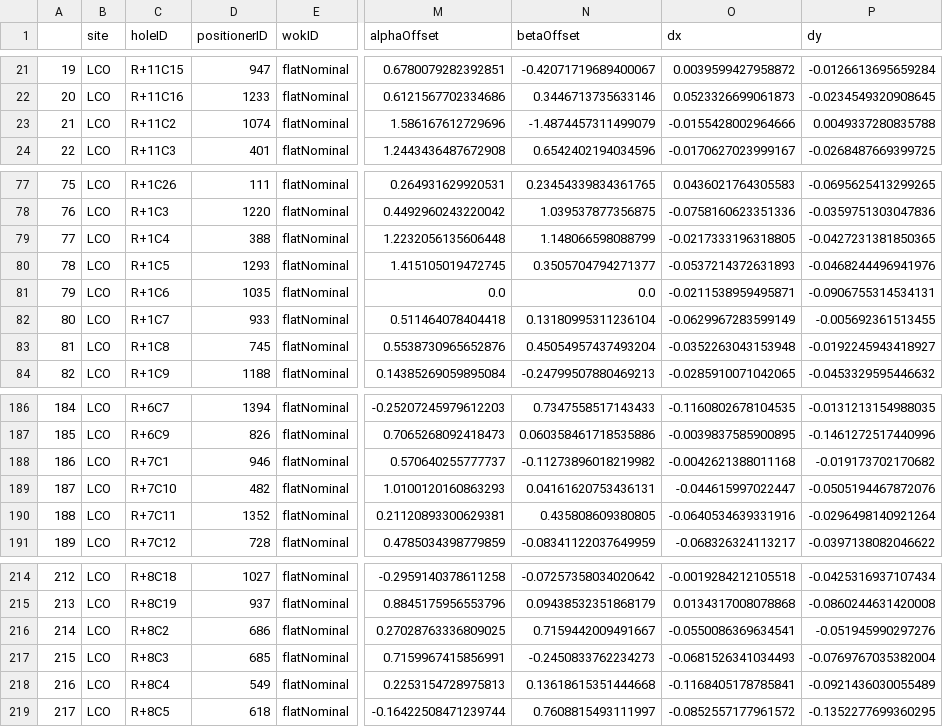
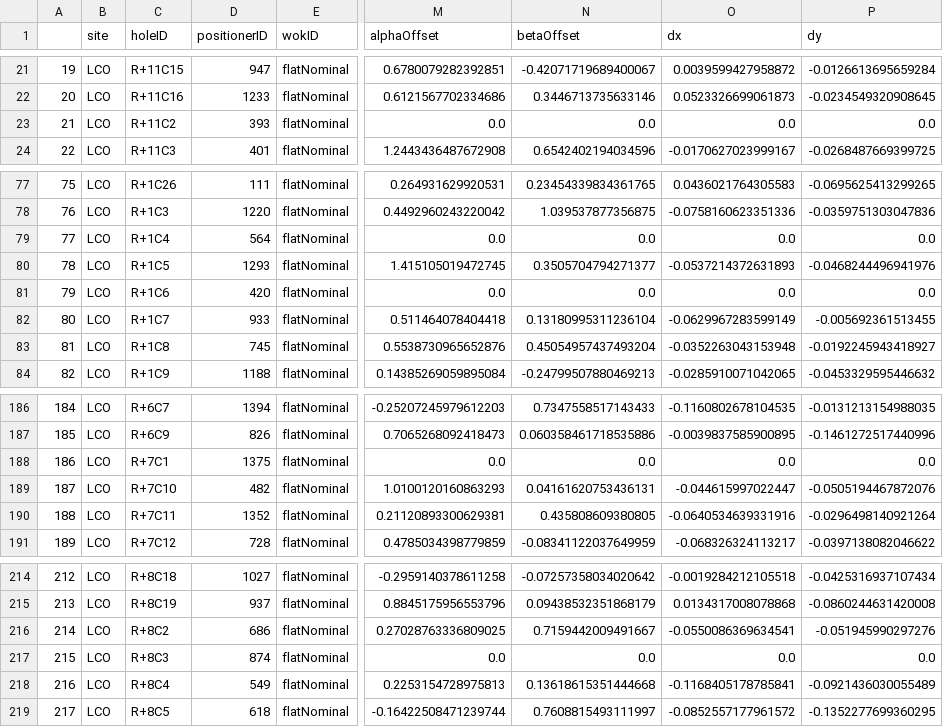
Before and after one commit to sdss/fps_calibrations, a CSV file: lco/wok_calibs/duPontFlatCMM/positionerTable.csv, drawn as a sheet; only a part is shown, gaps mark what is left out; the diff names each change by its address in the sheet, - before the commit and + after, or states it on an @@ line.

```diff
--- a/lco/wok_calibs/duPontFlatCMM/positionerTable.csv
+++ b/lco/wok_calibs/duPontFlatCMM/positionerTable.csv
-D23 (positionerID): 1074
+D23 (positionerID): 393
-M23 (alphaOffset): 1.586167612729696
+M23 (alphaOffset): 0.0
-N23 (betaOffset): -1.4874457311499079
+N23 (betaOffset): 0.0
-O23 (dx): -0.0155428002964666
+O23 (dx): 0.0
-P23 (dy): 0.0049337280835788
+P23 (dy): 0.0
-D79 (positionerID): 388
+D79 (positionerID): 564
-M79 (alphaOffset): 1.2232056135606448
+M79 (alphaOffset): 0.0
-N79 (betaOffset): 1.148066598088799
+N79 (betaOffset): 0.0
-O79 (dx): -0.0217333196318805
+O79 (dx): 0.0
-P79 (dy): -0.0427231381850365
+P79 (dy): 0.0
-D81 (positionerID): 1035
+D81 (positionerID): 420
-O81 (dx): -0.0211538959495871
+O81 (dx): 0.0
-P81 (dy): -0.0906755314534131
+P81 (dy): 0.0
-D188 (positionerID): 946
+D188 (positionerID): 1375
-M188 (alphaOffset): 0.570640255777737
+M188 (alphaOffset): 0.0
-N188 (betaOffset): -0.11273896018219982
+N188 (betaOffset): 0.0
-O188 (dx): -0.0042621388011168
+O188 (dx): 0.0
-P188 (dy): -0.019173702170682
+P188 (dy): 0.0
-D217 (positionerID): 685
+D217 (positionerID): 874
-M217 (alphaOffset): 0.7159967415856991
+M217 (alphaOffset): 0.0
-N217 (betaOffset): -0.2450833762234273
+N217 (betaOffset): 0.0
-O217 (dx): -0.0681526341034493
+O217 (dx): 0.0
-P217 (dy): -0.0769767035382004
+P217 (dy): 0.0
```
Also changed, not shown: lco/wok_calibs/duPontFlatCMM/fiberAssignments.csv.
